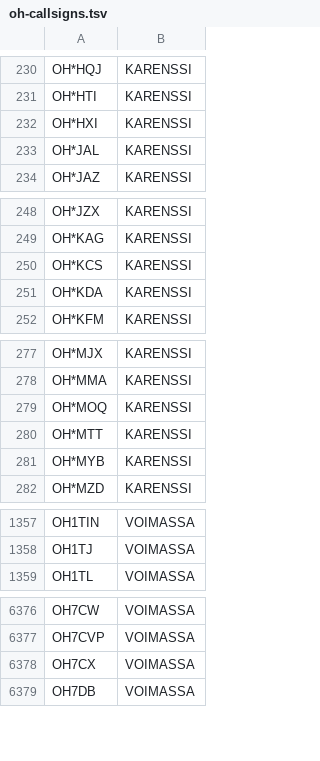
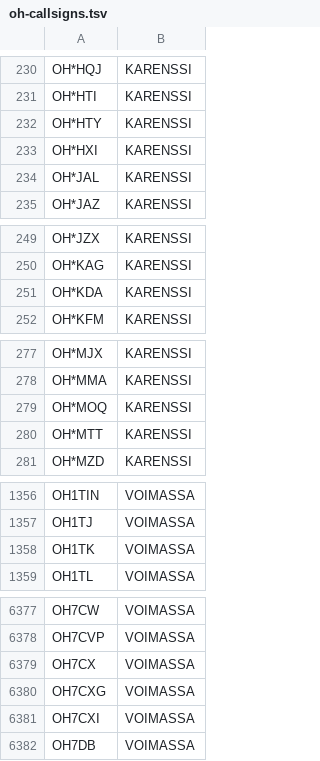
Before and after one commit to OH6AD/koolit, a TSV file: oh-callsigns.tsv, drawn as a sheet; only a part is shown, gaps mark what is left out; the diff covers the shown part only.

Commit message:
Update call signs

```diff
--- a/oh-callsigns.tsv
+++ b/oh-callsigns.tsv
@@ -231,2 +231,3 @@ OH*HQJ	KARENSSI
 OH*HTI	KARENSSI	
+OH*HTY	KARENSSI	
 OH*HXI	KARENSSI	
@@ -249,3 +250,2 @@ OH*JZX	KARENSSI
 OH*KAG	KARENSSI	
-OH*KCS	KARENSSI	
 OH*KDA	KARENSSI	
@@ -280,3 +280,2 @@ OH*MOQ	KARENSSI
 OH*MTT	KARENSSI	
-OH*MYB	KARENSSI	
 OH*MZD	KARENSSI	
@@ -1358,2 +1357,3 @@ OH1TIN	VOIMASSA
 OH1TJ	VOIMASSA	
+OH1TK	VOIMASSA	
 OH1TL	VOIMASSA	
@@ -6378,2 +6379,4 @@ OH7CVP	VOIMASSA
 OH7CX	VOIMASSA	
+OH7CXG	VOIMASSA	
+OH7CXI	VOIMASSA	
 OH7DB	VOIMASSA	
```
Also changed, not shown: 1 added row, 1 removed row and 2 edited cells elsewhere in this file.
